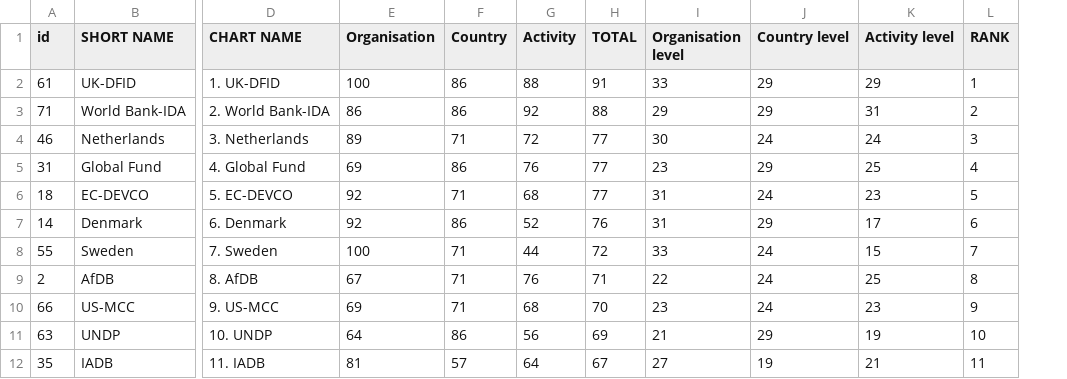
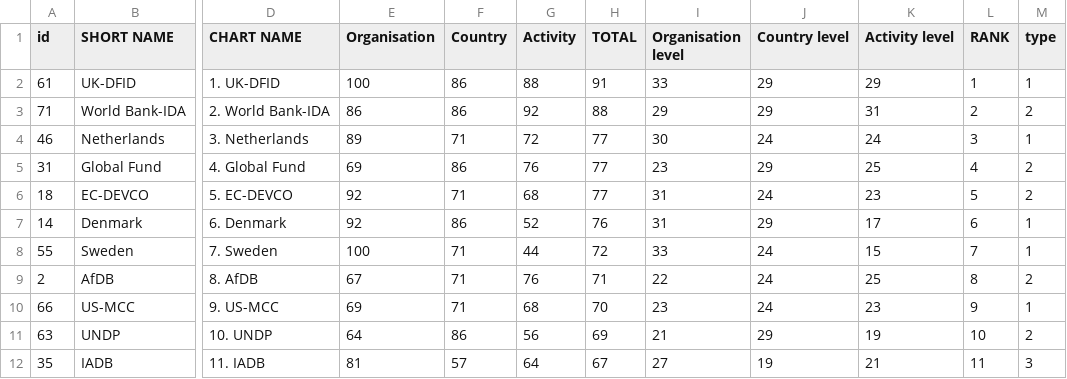
Before and after one commit to ig2gi/processing, a CSV file: src/nodebox3/knightcenter/w3/data/overall-result-1.csv, drawn as a sheet; only a part is shown, gaps mark what is left out; the diff names each change by its address in the sheet, - before the commit and + after, or states it on an @@ line.

Commit message:
add overall 4

```diff
--- a/src/nodebox3/knightcenter/w3/data/overall-result-1.csv
+++ b/src/nodebox3/knightcenter/w3/data/overall-result-1.csv
+column M (type), rows 2-12: 1 | 2 | 1 | 2 | 2 | 1 | 1 | 2 | 1 | 2 | 3
```
Also changed, not shown: 5 other files.
